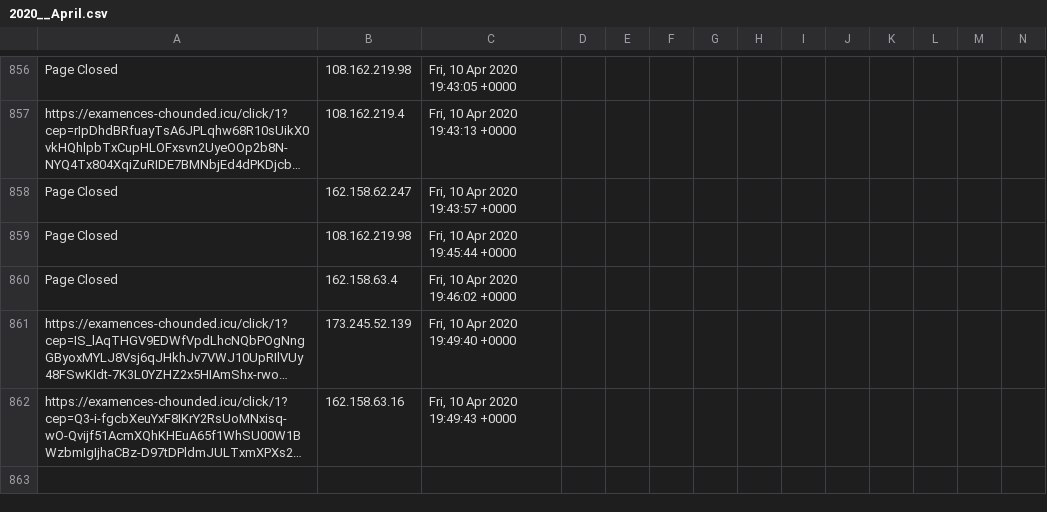
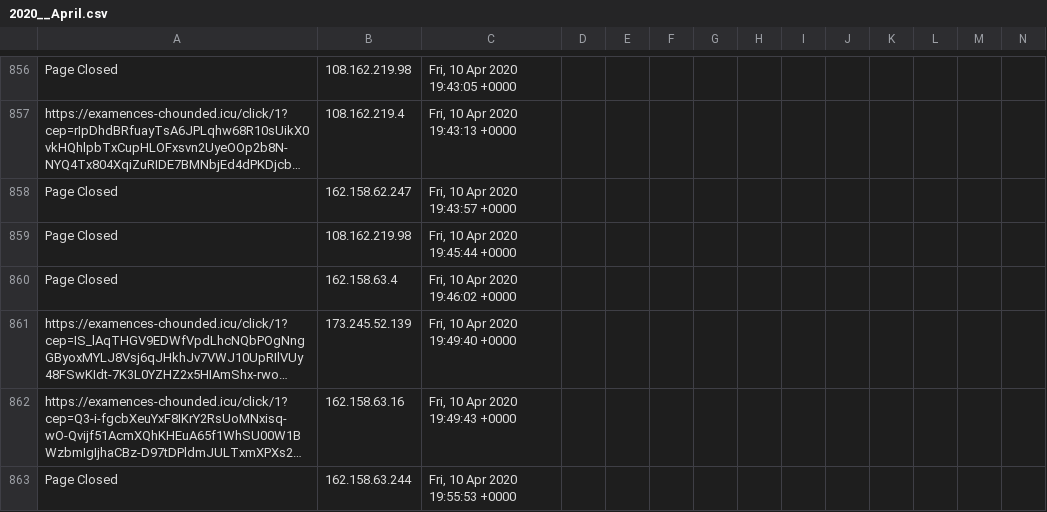
Before and after one commit to runacode/jewls1, a CSV file: logs/2020__April.csv, drawn as a sheet; only a part is shown, gaps mark what is left out; long unchanged cells end in …; rows hold the shown columns only; the diff names each change by its address in the sheet, - before the commit and + after, or states it on an @@ line.

Commit message:
Site Editor Update

```diff
--- a/logs/2020__April.csv
+++ b/logs/2020__April.csv
+row 863: Page Closed | 162.158.63.244 | Fri, 10 Apr 2020 19:55:53 +0000
```
